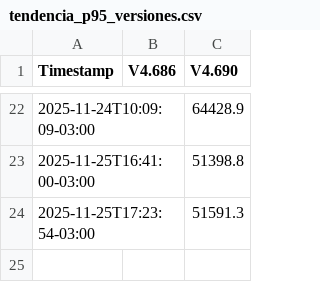
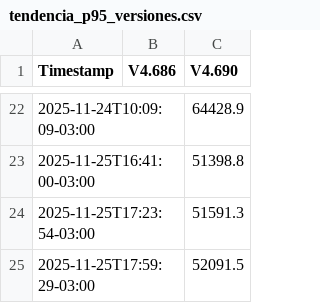
Before and after one commit to chbazan/tr_cypress_reports, a CSV file: Testing/Petersen/tendencia_p95_versiones.csv, drawn as a sheet; only a part is shown, gaps mark what is left out; the diff names each change by its address in the sheet, - before the commit and + after, or states it on an @@ line.

```diff
--- a/Testing/Petersen/tendencia_p95_versiones.csv
+++ b/Testing/Petersen/tendencia_p95_versiones.csv
+row 25: 2025-11-25T17:59:29-03:00 |  | 52091.5
```
Also changed, not shown: Testing/Petersen/V4.690/comparativa_historica_por_descripcion.csv, Testing/Petersen/V4.690/comparativa_historica_por_seccion.csv, 7 other files.
